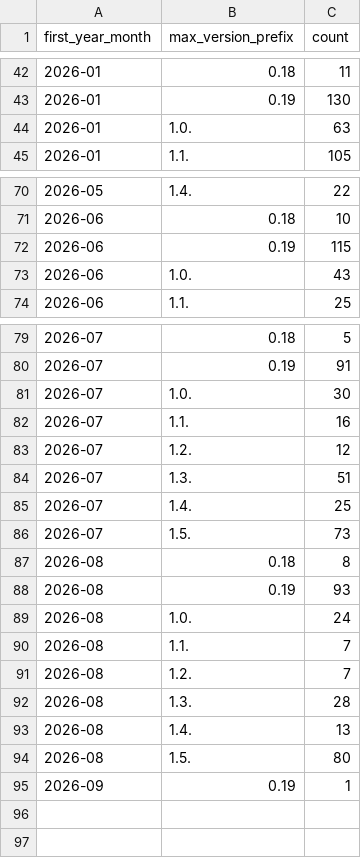
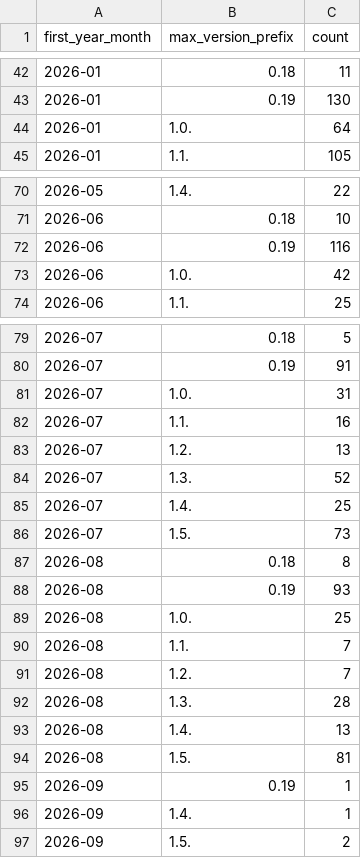
Before and after one commit to kedro-org/kedro-pycafe-data, a CSV file: data/02_intermediate/new_kedro_users_monthly.csv, drawn as a sheet; only a part is shown, gaps mark what is left out; the diff covers the shown part only.

```diff
--- a/data/02_intermediate/new_kedro_users_monthly.csv
+++ b/data/02_intermediate/new_kedro_users_monthly.csv
@@ -43,3 +43,3 @@
 "2026-01","0.19",130
-"2026-01","1.0.",63
+"2026-01","1.0.",64
 "2026-01","1.1.",105
@@ -71,4 +71,4 @@
 "2026-06","0.18",10
-"2026-06","0.19",115
-"2026-06","1.0.",43
+"2026-06","0.19",116
+"2026-06","1.0.",42
 "2026-06","1.1.",25
@@ -80,6 +80,6 @@
 "2026-07","0.19",91
-"2026-07","1.0.",30
+"2026-07","1.0.",31
 "2026-07","1.1.",16
-"2026-07","1.2.",12
-"2026-07","1.3.",51
+"2026-07","1.2.",13
+"2026-07","1.3.",52
 "2026-07","1.4.",25
@@ -88,3 +88,3 @@
 "2026-08","0.19",93
-"2026-08","1.0.",24
+"2026-08","1.0.",25
 "2026-08","1.1.",7
@@ -93,3 +93,5 @@
 "2026-08","1.4.",13
-"2026-08","1.5.",80
+"2026-08","1.5.",81
 "2026-09","0.19",1
+"2026-09","1.4.",1
+"2026-09","1.5.",2
```
Also changed, not shown: 1 edited cell elsewhere in this file, data/02_intermediate/builder_events_monthly.csv, data/02_intermediate/cohort_retention.csv, 6 other files.
